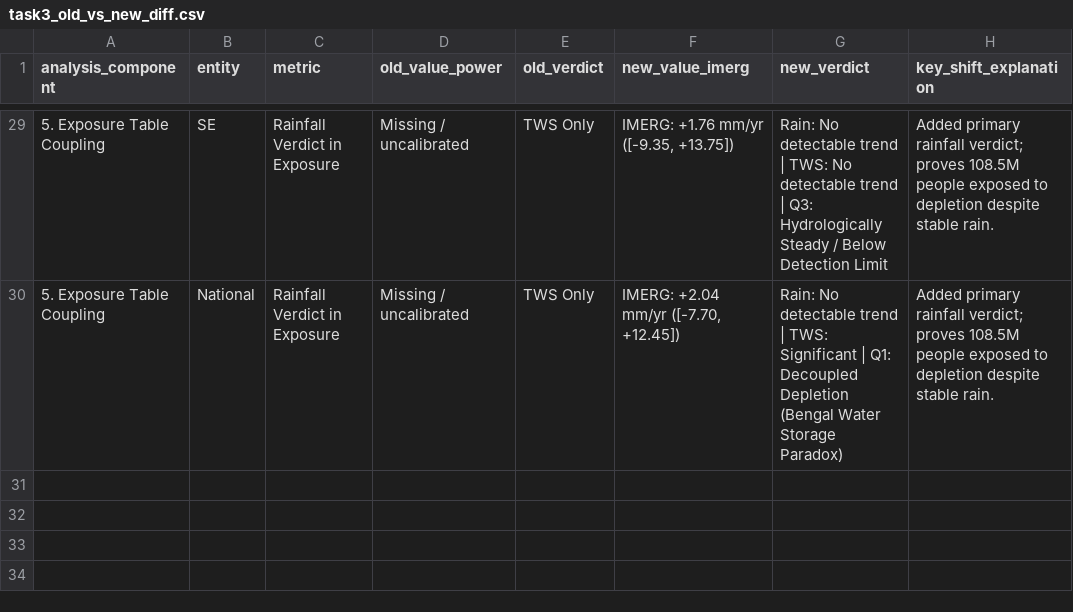
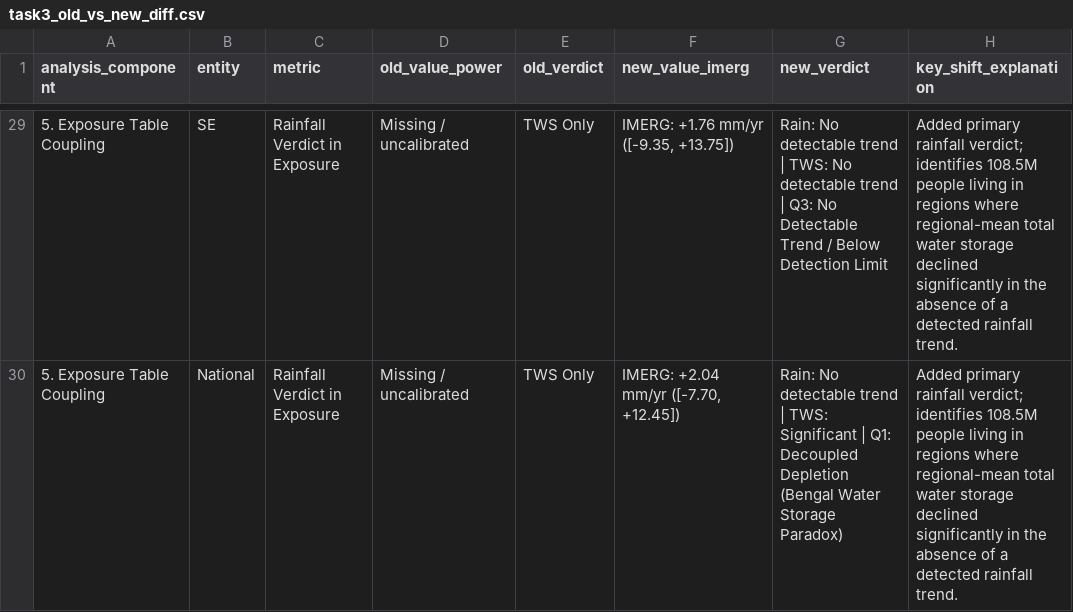
Before and after one commit to Tenstral/nasa-2026-earth-detective, a CSV file: outputs/v3/full_record/task3_old_vs_new_diff.csv, drawn as a sheet; only a part is shown, gaps mark what is left out; the diff covers the shown part only.

```diff
--- a/outputs/v3/full_record/task3_old_vs_new_diff.csv
+++ b/outputs/v3/full_record/task3_old_vs_new_diff.csv
@@ -29,2 +29,2 @@ analysis_component,entity,metric,old_value_power,old_verdict,new_value_imerg,new
-5. Exposure Table Coupling,SE,Rainfall Verdict in Exposure,Missing / uncalibrated,TWS Only,"IMERG: +1.76 mm/yr ([-9.35, +13.75])",Rain: No detectable trend | TWS: No detectable trend | Q3: Hydrologically Steady / Below Detection Limit,Added primary rainfall verdict; proves 108.5M people exposed to depletion despite stable rain.
-5. Exposure Table Coupling,National,Rainfall Verdict in Exposure,Missing / uncalibrated,TWS Only,"IMERG: +2.04 mm/yr ([-7.70, +12.45])",Rain: No detectable trend | TWS: Significant | Q1: Decoupled Depletion (Bengal Water Storage Paradox),Added primary rainfall verdict; proves 108.5M people exposed to depletion despite stable rain.
+5. Exposure Table Coupling,SE,Rainfall Verdict in Exposure,Missing / uncalibrated,TWS Only,"IMERG: +1.76 mm/yr ([-9.35, +13.75])",Rain: No detectable trend | TWS: No detectable trend | Q3: No Detectable Trend / Below Detection Limit,Added primary rainfall verdict; identifies 108.5M people living in regions where regional-mean total water storage declined significantly in the absence of a detected rainfall trend.
+5. Exposure Table Coupling,National,Rainfall Verdict in Exposure,Missing / uncalibrated,TWS Only,"IMERG: +2.04 mm/yr ([-7.70, +12.45])",Rain: No detectable trend | TWS: Significant | Q1: Decoupled Depletion (Bengal Water Storage Paradox),Added primary rainfall verdict; identifies 108.5M people living in regions where regional-mean total water storage declined significantly in the absence of a detected rainfall trend.
```
Also changed, not shown: 71 edited cells elsewhere in this file, outputs/v3/exposure/exposure_table.csv, outputs/v3/extremes/flood_events_context.csv, 27 other files.
